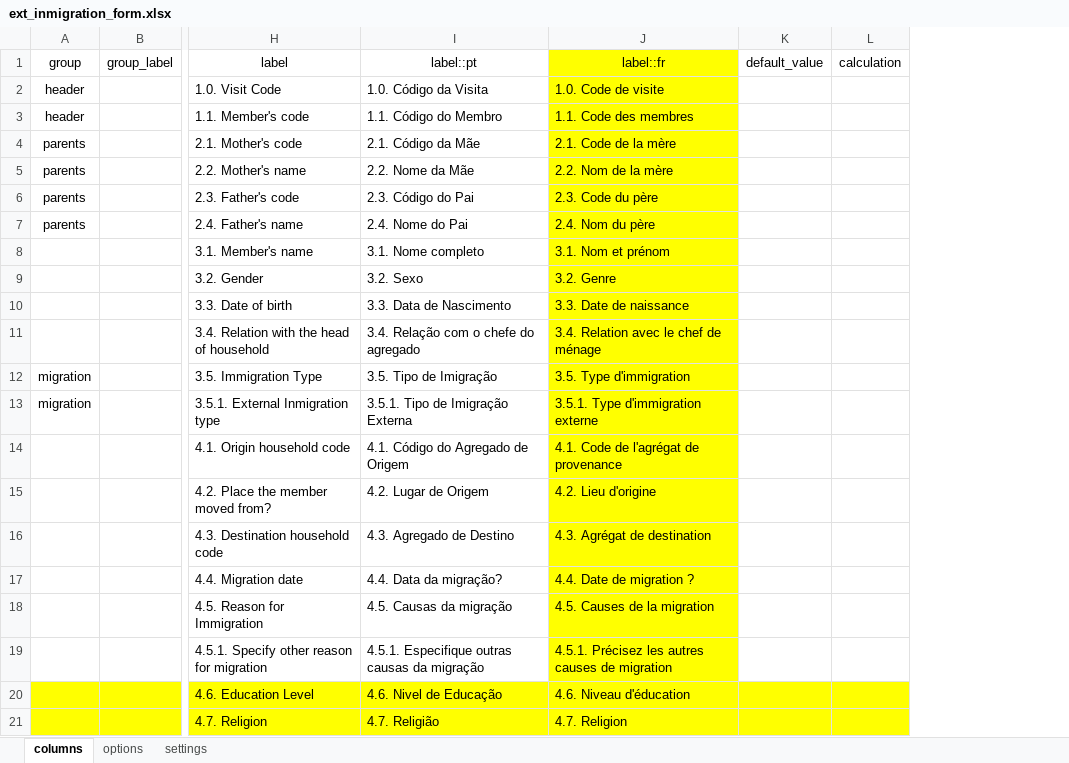
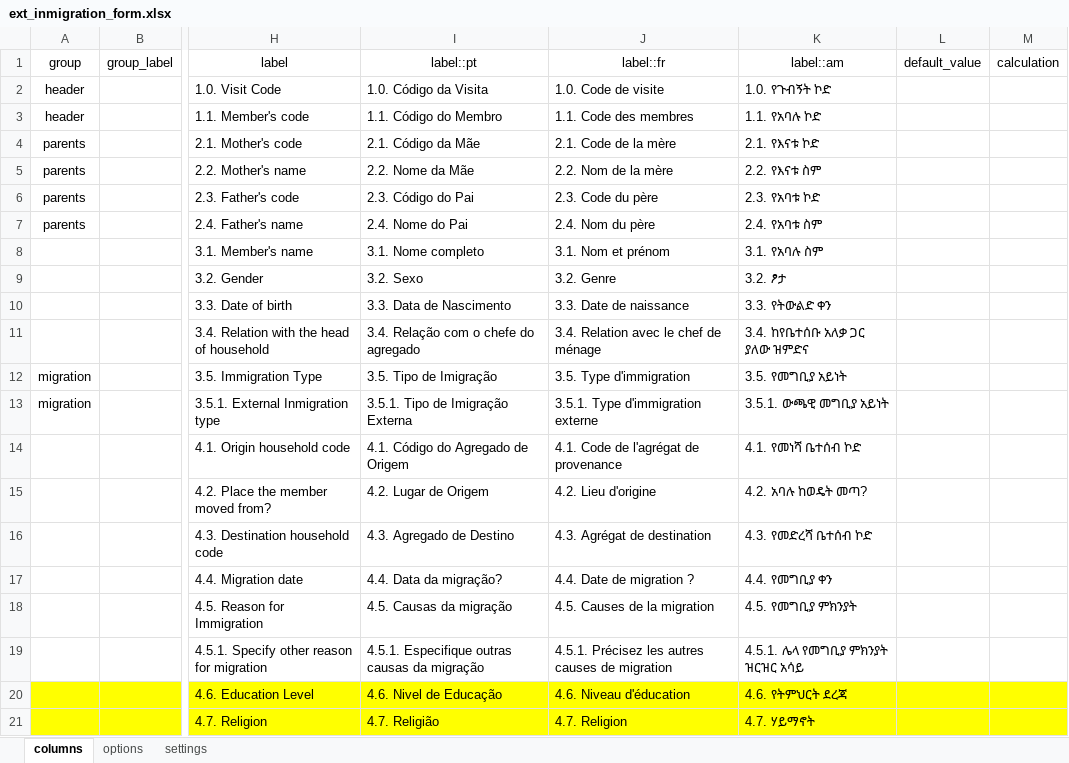
Before and after one commit to philimones-group/hds-explorer-tablet, an Excel workbook: app/src/main/res/raw/ext_inmigration_form.xlsx, sheet columns, drawn as a sheet; only a part is shown, gaps mark what is left out; values as stored, in another font and other column widths than the file's, no borders; the diff names each change by its address in the sheet, - before the commit and + after, or states it on an @@ line.

```diff
--- a/app/src/main/res/raw/ext_inmigration_form.xlsx (sheet columns)
+++ b/app/src/main/res/raw/ext_inmigration_form.xlsx (sheet columns)
+column K (label::am), rows 2-21: 1.0. የጉብኝት ኮድ | 1.1. የአባሉ ኮድ | 2.1. የእናቱ ኮድ | 2.2. የእናቱ ስም | 2.3. የአባቱ ኮድ | 2.4. የአባቱ ስም | 3.1. የአባሉ ስም | 3.2. ፆታ | 3.3. የትውልድ ቀን | 3.4. ከየቤተሰቡ አለቃ ጋር ያለው ዝምድና | 3.5. የመግቢያ አይነት | 3.5.1. ውጫዊ መግቢያ አይነት | 4.1. የመነሻ ቤተሰብ ኮድ | 4.2. አባሉ ከወዴት መጣ? | 4.3. የመድረሻ ቤተሰብ ኮድ | 4.4. የመግቢያ ቀን | 4.5. የመግቢያ ምክንያት | 4.5.1. ሌላ የመግቢያ ምክንያት ዝርዝር አሳይ | 4.6. የትምህርት ደረጃ | 4.7. ሃይማኖት
-J1:J19 fill: #FFFF00
+J1:J19 fill: none
```
Also changed, not shown: sheet settings, sheet options, app/src/main/res/raw/death_form.xlsx, app/src/main/res/raw/inmigration_form.xlsx, 22 other files.
